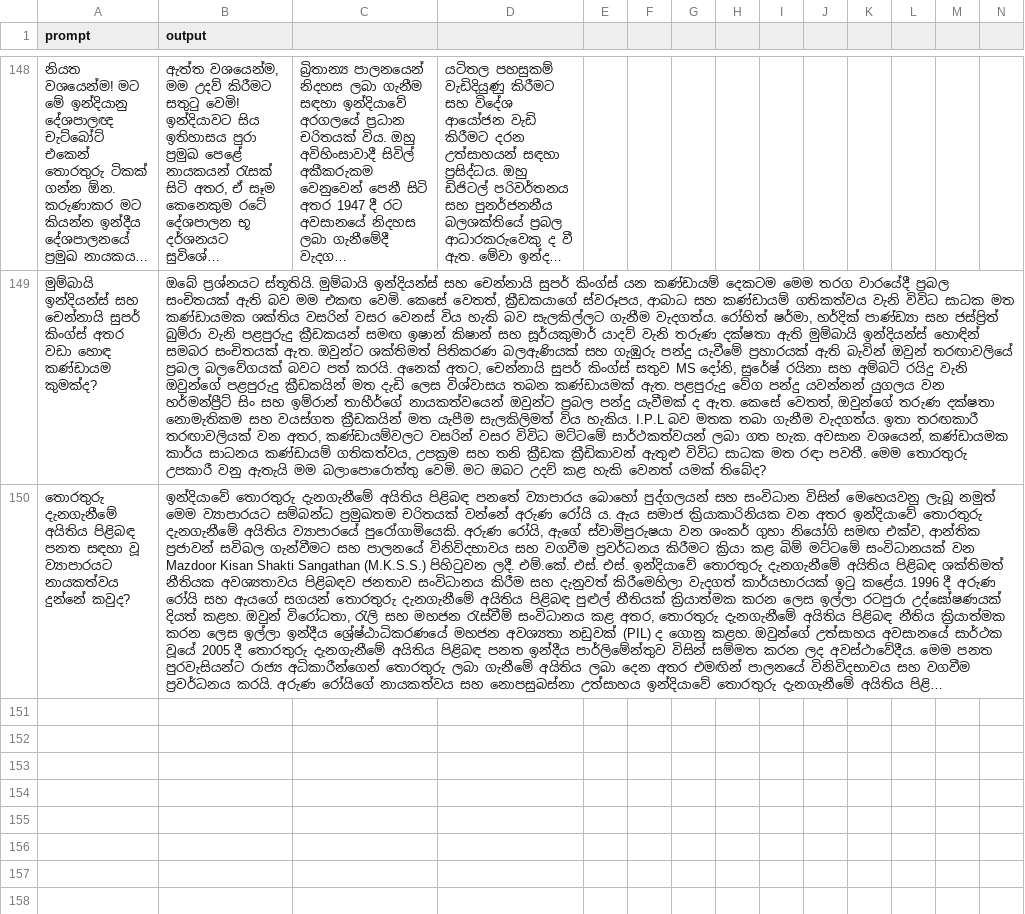
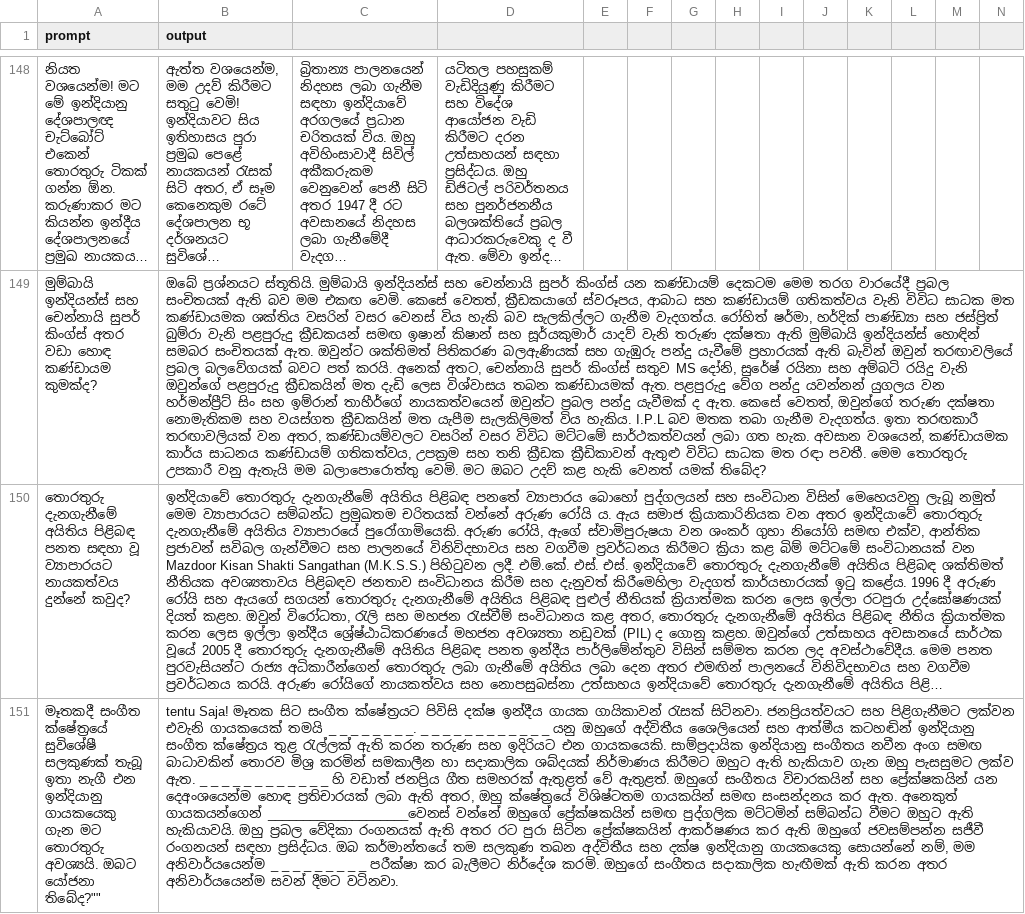
Before and after one commit to BeatBard/SinhalaLLM_dataset_creation, a CSV file: Translating_hindi/translated_dataset.csv, drawn as a sheet; only a part is shown, gaps mark what is left out; long unchanged cells end in …; rows hold the shown columns only; the diff names each change by its address in the sheet, - before the commit and + after, or states it on an @@ line.

Commit message:
Progress: Translated row 150

```diff
--- a/Translating_hindi/translated_dataset.csv
+++ b/Translating_hindi/translated_dataset.csv
+row 151: මෑතකදී සංගීත ක්ෂේත්‍රයේ සුවිශේෂී සලකුණක් තැබූ ඉතා නැගී එන ඉන්දියානු ගායකයෙකු ගැන මට තොරතුරු අවශ්‍යයි. ඔබට යෝජනා තිබේද?"" | tentu Saja! මෑතක සිට සංගීත ක්ෂේත්‍රයට පිවිසි දක්ෂ ඉන්දීය ගායක ගායිකාවන් රැසක් සිටිනවා. ජනප්‍රියත්වයට සහ පිළිගැනීමට ලක්වන එවැනි ගායකයෙක් තමයි _ _ _ _ _ _ _ _. _ _ _ _ _ _ _ _ _ _ _ _ යනු ඔහුගේ අද්විතීය ශෛලියෙන් සහ ආත්මීය කටහඬින් ඉන්දියානු සංගීත ක්ෂේත්‍රය තුළ රැල්ලක් ඇති කරන තරුණ සහ ඉදිරියට එන ගායකයෙකි. සාම්ප්‍රදායික ඉන්දියානු සංගීතය නවීන අංග සමඟ බාධාවකින් තොරව මිශ්‍ර කරමින් සමකාලීන හා සදාකාලික ශබ්දයක් නිර්මාණය කිරීමට ඔහුට ඇති හැකියාව ගැන ඔහු පැසසුමට ලක්ව ඇත. _ _ _ _ _ _ _ _ _ _ _ _ හි වඩාත් ජනප්‍රිය ගීත සමහරක් ඇතුළත් වේ ඇතුළත්. ඔහුගේ සංගීතය විචාරකයින් සහ ප්‍රේක්ෂකයින් යන දෙඅංශයෙන්ම හොඳ ප්‍රතිචාරයක් ලබා ඇති අතර, ඔහු ක්ෂේත්‍රයේ විශිෂ්ටතම ගායකයින් සමඟ සංසන්දනය කර ඇත. අනෙකුත් ගායකයන්ගෙන් ____________________වෙනස් වන්නේ ඔහුගේ ප්‍රේක්ෂකයින් සමඟ පුද්ගලික මට්ටමින් සම්බන්ධ වීමට ඔහුට ඇති හැකියාවයි. ඔහු ප්‍රබල වේදිකා රංගනයක් ඇති අතර රට පුරා සිටින ප්‍රේක්ෂකයින් ආකර්ෂණය කර ඇති ඔහුගේ ජවසම්පන්න සජීවී රංගනයන් සඳහා ප්‍රසිද්ධය. ඔබ කර්මාන්තයේ තම සලකුණ තබන අද්විතීය සහ දක්ෂ ඉන්දියානු ගායකයෙකු සොයන්නේ නම්, මම අනිවාර්යයෙන්ම _ _ _ _ _ _ _ _ _ පරීක්ෂා කර බැලීමට නිර්දේශ කරමි. ඔහුගේ සංගීතය සදාකාලික හැඟීමක් ඇති කරන අතර අනිවාර්යයෙන්ම සවන් දීමට වටිනවා.
```
